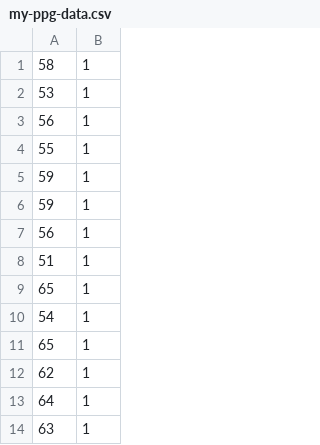
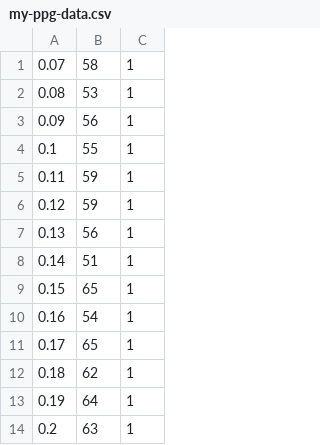
Before and after one commit to CS328-Fall2021/Group-3-Final-Project-Stress-Classification, a CSV file: my-ppg-data.csv, drawn as a sheet; only a part is shown; the diff names each change by its address in the sheet, - before the commit and + after, or states it on an @@ line.

Commit message:
edited datasets with time, trained 4 classifiers, output trees and accuracy

```diff
--- a/my-ppg-data.csv
+++ b/my-ppg-data.csv
+column A, rows 1-14: 0.07 | 0.08 | 0.09 | 0.1 | 0.11 | 0.12 | 0.13 | 0.14 | 0.15 | 0.16 | 0.17 | 0.18 | 0.19 | 0.2
```
Also changed, not shown: 16 other files.
